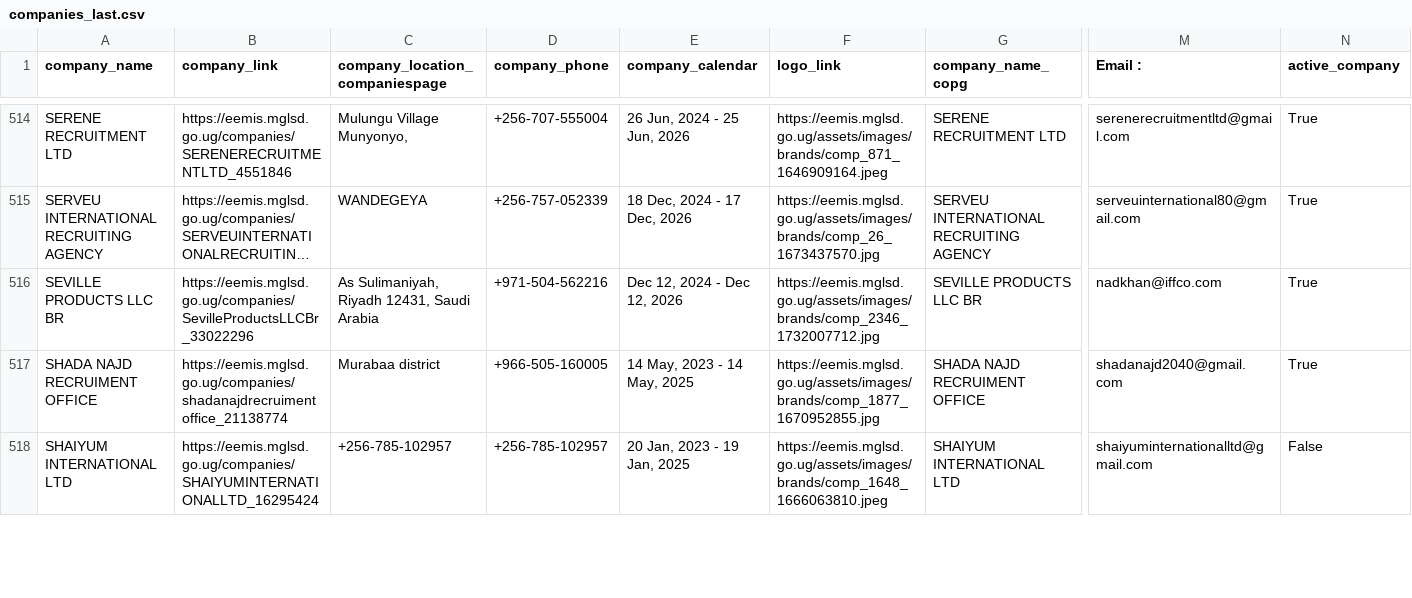
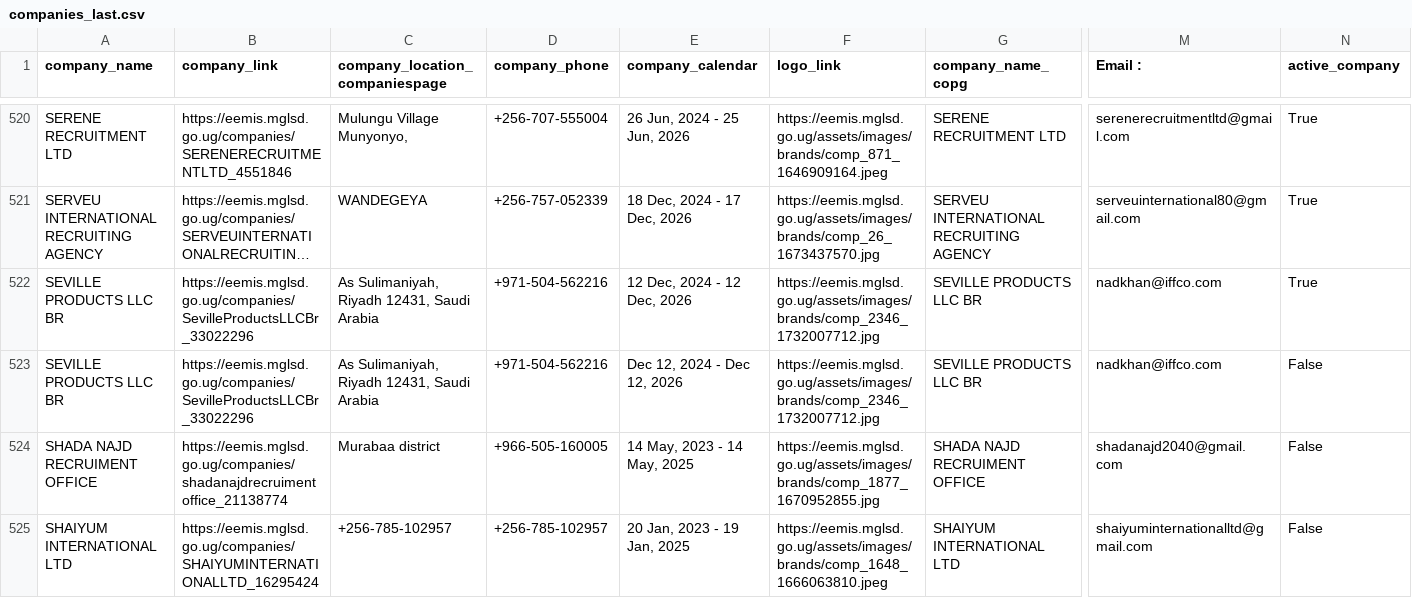
Before and after one commit to annikamcginnis/uganda-migrant-jobs-middleeast, a CSV file: companies_last.csv, drawn as a sheet; only a part is shown, gaps mark what is left out; long unchanged cells end in …; addresses are those after the commit; rows hold the shown columns only; the diff covers the shown part only; the diff names each change by its address in the sheet, - before the commit and + after, or states it on an @@ line.

```diff
--- a/companies_last.csv
+++ b/companies_last.csv
-E522 (company_calendar): Dec 12, 2024 - Dec 12, 2026
+E522 (company_calendar): 12 Dec, 2024 - 12 Dec, 2026
+row 523: SEVILLE PRODUCTS LLC BR | https://eemis.mglsd.go.ug/companies/SevilleProductsLLCBr_33022296 | As Sulimaniyah, Riyadh 12431, Saudi Arabia | +971-504-562216 | Dec 12, 2024 - Dec 12, 2026 | https://eemis.mglsd.go.ug/assets/images/brands/comp_2346_1732007712.jpg | SEVILLE PRODUCTS LLC BR | nadkhan@iffco.com | False
-N524 (active_company): True
+N524 (active_company): False
```
Also changed, not shown: 8 added rows and 5 edited cells elsewhere in this file, companies.csv, jobs.csv, 7 other files.
